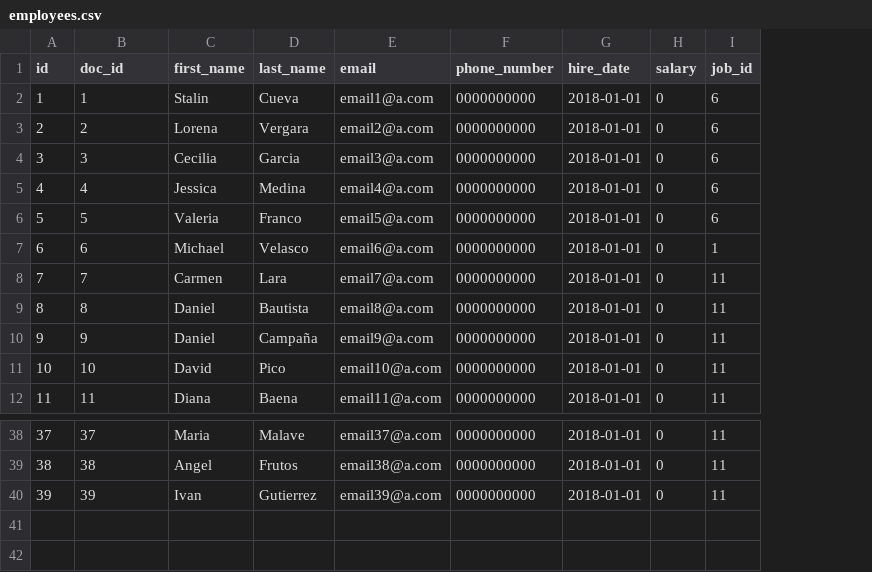
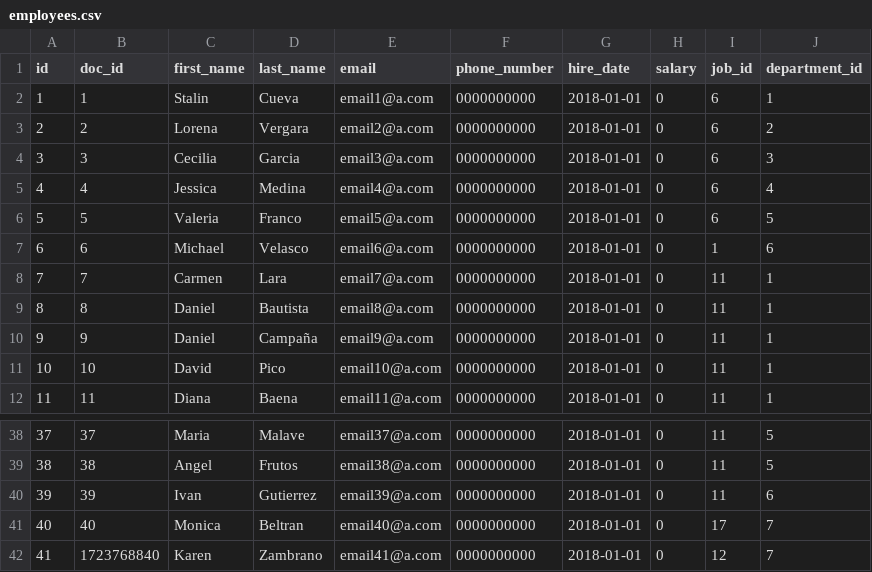
Before and after one commit to eduardovizuete/jhipster-contracts, a CSV file: src/main/resources/config/db/employees.csv, drawn as a sheet; only a part is shown, gaps mark what is left out; the diff names each change by its address in the sheet, - before the commit and + after, or states it on an @@ line.

Commit message:
Entity employee relationship with department
Update scripts insert data, constraints to department

```diff
--- a/src/main/resources/config/db/employees.csv
+++ b/src/main/resources/config/db/employees.csv
+column J (department_id), rows 2-12: 1 | 2 | 3 | 4 | 5 | 6 | 1 | 1 | 1 | 1 | 1; rows 38-40: 5 | 5 | 6
+row 41: 40 | 40 | Monica | Beltran | email40@a.com | 0000000000 | 2018-01-01 | 0 | 17 | 7
+row 42: 41 | 1723768840 | Karen | Zambrano | email41@a.com | 0000000000 | 2018-01-01 | 0 | 12 | 7
```
Also changed, not shown: src/main/resources/config/db/jobs.csv, 22 other files.
